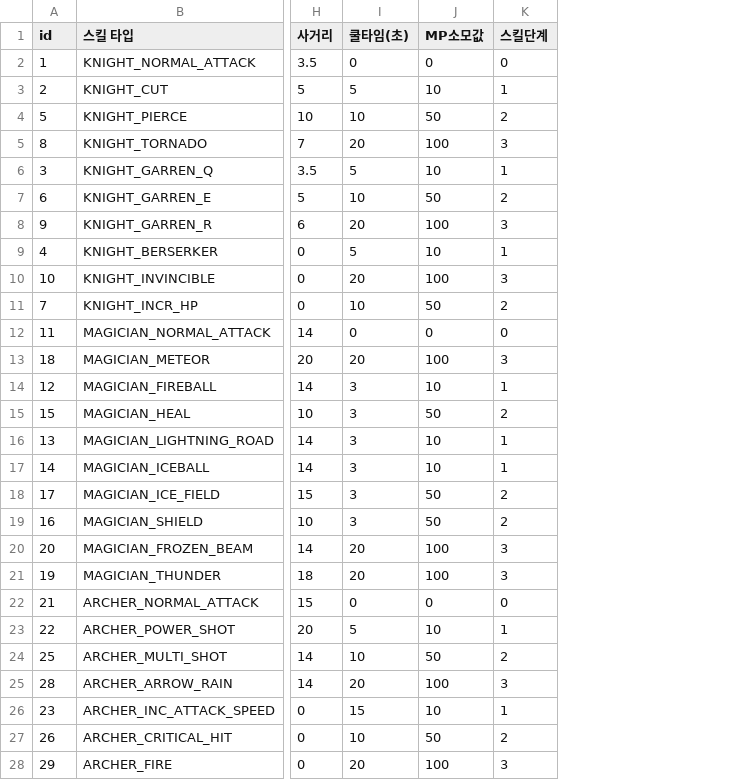
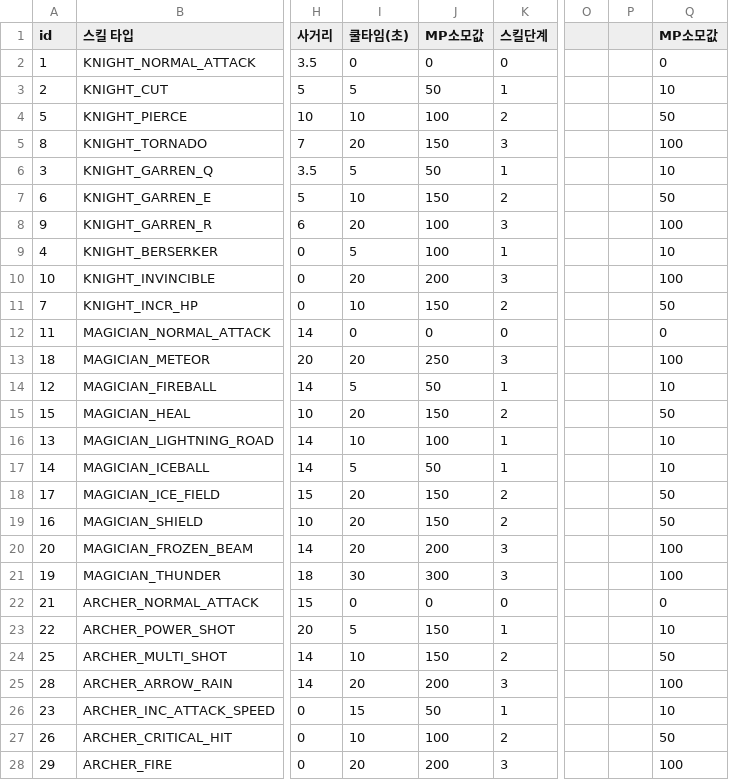
Before and after one commit to irmle/GOC_JavaServer, a CSV file: src/GameDataFiles/SkillInfoList.csv, drawn as a sheet; only a part is shown, gaps mark what is left out; the diff covers the shown part only; the diff names each change by its address in the sheet, - before the commit and + after, or states it on an @@ line.

```diff
--- a/src/GameDataFiles/SkillInfoList.csv
+++ b/src/GameDataFiles/SkillInfoList.csv
+column O, empty
+column P, empty
+column Q (MP소모값), rows 2-28: 0 | 10 | 50 | 100 | 10 | 50 | 100 | 10 | 100 | 50 | 0 | 100 | 10 | 50 | 10 | 10 | 50 | 50 | 100 | 100 | 0 | 10 | 50 | 100 | 10 | 50 | 100
-J3 (MP소모값): 10
+J3 (MP소모값): 50
-J4 (MP소모값): 50
+J4 (MP소모값): 100
-J5 (MP소모값): 100
+J5 (MP소모값): 150
-J6 (MP소모값): 10
+J6 (MP소모값): 50
-J7 (MP소모값): 50
+J7 (MP소모값): 150
-J9 (MP소모값): 10
+J9 (MP소모값): 100
-J10 (MP소모값): 100
+J10 (MP소모값): 200
-J11 (MP소모값): 50
+J11 (MP소모값): 150
-J13 (MP소모값): 100
+J13 (MP소모값): 250
-I14 (쿨타임(초)): 3
+I14 (쿨타임(초)): 5
-J14 (MP소모값): 10
+J14 (MP소모값): 50
-I15 (쿨타임(초)): 3
+I15 (쿨타임(초)): 20
-J15 (MP소모값): 50
+J15 (MP소모값): 150
-I16 (쿨타임(초)): 3
+I16 (쿨타임(초)): 10
-J16 (MP소모값): 10
+J16 (MP소모값): 100
-I17 (쿨타임(초)): 3
+I17 (쿨타임(초)): 5
-J17 (MP소모값): 10
+J17 (MP소모값): 50
-I18:I19 (쿨타임(초)): 3
+I18:I19 (쿨타임(초)): 20
-J18:J19 (MP소모값): 50
+J18:J19 (MP소모값): 150
-J20 (MP소모값): 100
+J20 (MP소모값): 200
-I21 (쿨타임(초)): 20
+I21 (쿨타임(초)): 30
-J21 (MP소모값): 100
+J21 (MP소모값): 300
-J23 (MP소모값): 10
+J23 (MP소모값): 150
-J24 (MP소모값): 50
+J24 (MP소모값): 150
-J25 (MP소모값): 100
+J25 (MP소모값): 200
-J26 (MP소모값): 10
+J26 (MP소모값): 50
-J27 (MP소모값): 50
+J27 (MP소모값): 100
-J28 (MP소모값): 100
+J28 (MP소모값): 200
```
Also changed, not shown: 3 edited cells elsewhere in this file, src/GameDataFiles/SkillInfoListPerSkillLevel.csv, src/GameDataFiles/TurretInfoList.csv, 8 other files.
